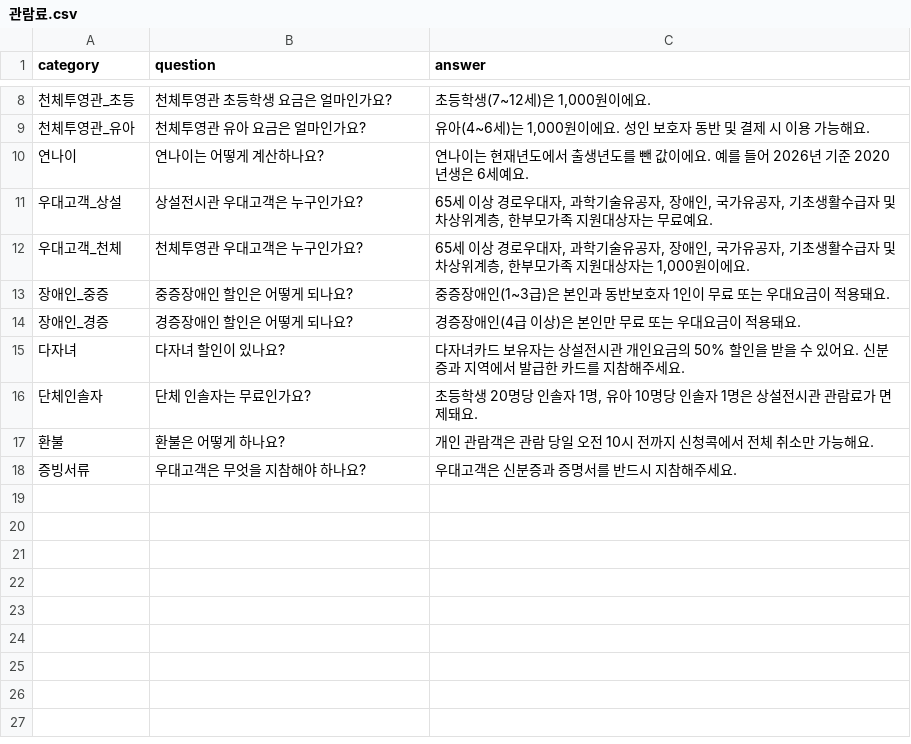
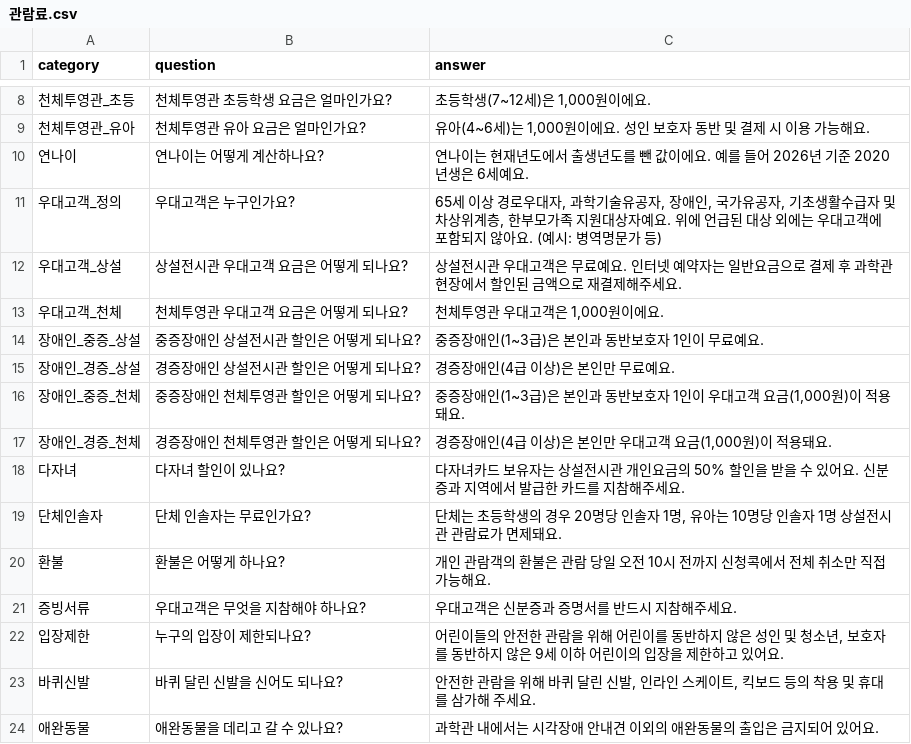
Before and after one commit to yeeun-kim-khu/NCSC-AI-Guide, a CSV file: data/관람료.csv, drawn as a sheet; only a part is shown, gaps mark what is left out.

```diff
--- a/data/관람료.csv
+++ b/data/관람료.csv
@@ -10,9 +10,15 @@ category,question,answer
 연나이,연나이는 어떻게 계산하나요?,"연나이는 현재년도에서 출생년도를 뺀 값이에요. 예를 들어 2026년 기준 2020년생은 6세예요."
-우대고객_상설,상설전시관 우대고객은 누구인가요?,"65세 이상 경로우대자, 과학기술유공자, 장애인, 국가유공자, 기초생활수급자 및 차상위계층, 한부모가족 지원대상자는 무료예요."
-우대고객_천체,천체투영관 우대고객은 누구인가요?,"65세 이상 경로우대자, 과학기술유공자, 장애인, 국가유공자, 기초생활수급자 및 차상위계층, 한부모가족 지원대상자는 1,000원이에요."
-장애인_중증,중증장애인 할인은 어떻게 되나요?,"중증장애인(1~3급)은 본인과 동반보호자 1인이 무료 또는 우대요금이 적용돼요."
-장애인_경증,경증장애인 할인은 어떻게 되나요?,"경증장애인(4급 이상)은 본인만 무료 또는 우대요금이 적용돼요."
+우대고객_정의,우대고객은 누구인가요?,"65세 이상 경로우대자, 과학기술유공자, 장애인, 국가유공자, 기초생활수급자 및 차상위계층, 한부모가족 지원대상자예요. 위에 언급된 대상 외에는 우대고객에 포함되지 않아요. (예시: 병역명문가 등)"
+우대고객_상설,상설전시관 우대고객 요금은 어떻게 되나요?,"상설전시관 우대고객은 무료예요. 인터넷 예약자는 일반요금으로 결제 후 과학관 현장에서 할인된 금액으로 재결제해주세요."
+우대고객_천체,천체투영관 우대고객 요금은 어떻게 되나요?,"천체투영관 우대고객은 1,000원이에요."
+장애인_중증_상설,중증장애인 상설전시관 할인은 어떻게 되나요?,"중증장애인(1~3급)은 본인과 동반보호자 1인이 무료예요."
+장애인_경증_상설,경증장애인 상설전시관 할인은 어떻게 되나요?,"경증장애인(4급 이상)은 본인만 무료예요."
+장애인_중증_천체,중증장애인 천체투영관 할인은 어떻게 되나요?,"중증장애인(1~3급)은 본인과 동반보호자 1인이 우대고객 요금(1,000원)이 적용돼요."
+장애인_경증_천체,경증장애인 천체투영관 할인은 어떻게 되나요?,"경증장애인(4급 이상)은 본인만 우대고객 요금(1,000원)이 적용돼요."
 다자녀,다자녀 할인이 있나요?,"다자녀카드 보유자는 상설전시관 개인요금의 50% 할인을 받을 수 있어요. 신분증과 지역에서 발급한 카드를 지참해주세요."
-단체인솔자,단체 인솔자는 무료인가요?,"초등학생 20명당 인솔자 1명, 유아 10명당 인솔자 1명은 상설전시관 관람료가 면제돼요."
-환불,환불은 어떻게 하나요?,"개인 관람객은 관람 당일 오전 10시 전까지 신청콕에서 전체 취소만 가능해요."
+단체인솔자,단체 인솔자는 무료인가요?,"단체는 초등학생의 경우 20명당 인솔자 1명, 유아는 10명당 인솔자 1명 상설전시관 관람료가 면제돼요."
+환불,환불은 어떻게 하나요?,"개인 관람객의 환불은 관람 당일 오전 10시 전까지 신청콕에서 전체 취소만 직접 가능해요."
 증빙서류,우대고객은 무엇을 지참해야 하나요?,"우대고객은 신분증과 증명서를 반드시 지참해주세요."
+입장제한,누구의 입장이 제한되나요?,"어린이들의 안전한 관람을 위해 어린이를 동반하지 않은 성인 및 청소년, 보호자를 동반하지 않은 9세 이하 어린이의 입장을 제한하고 있어요."
+바퀴신발,바퀴 달린 신발을 신어도 되나요?,"안전한 관람을 위해 바퀴 달린 신발, 인라인 스케이트, 킥보드 등의 착용 및 휴대를 삼가해 주세요."
+애완동물,애완동물을 데리고 갈 수 있나요?,"과학관 내에서는 시각장애 안내견 이외의 애완동물의 출입은 금지되어 있어요."
```
Also changed, not shown: data/pages/연혁.csv, data/pages/탐구놀이터.csv, 40 other files.
